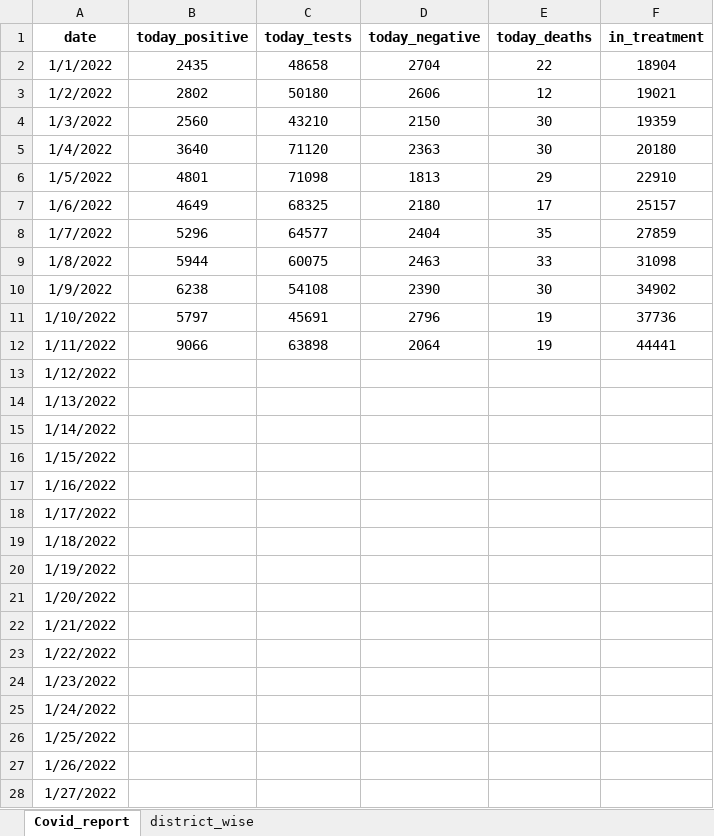
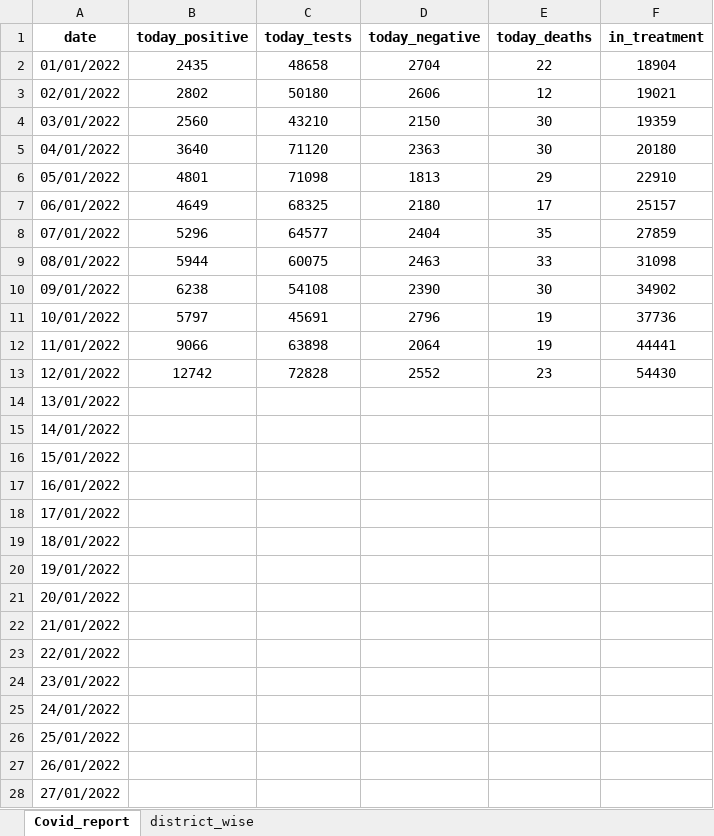
Before and after one commit to Merin1999/kerala_covid_data, an Excel workbook: covid_report.xlsx, sheet Covid_report, drawn as a sheet; only a part is shown; values as stored, in another font and other column widths than the file's, no borders; removed rows and columns are numbered as before the commit, all else as after; the diff covers the shown part only; the diff names each change by its address in the sheet, - before the commit and + after, or states it on an @@ line.

Commit message:
13-01-2021

```diff
--- a/covid_report.xlsx (sheet Covid_report)
+++ b/covid_report.xlsx (sheet Covid_report)
-A2 (date): 1/1/2022
+A2 (date): 01/01/2022
-A3 (date): 1/2/2022
+A3 (date): 02/01/2022
-A4 (date): 1/3/2022
+A4 (date): 03/01/2022
-A5 (date): 1/4/2022
+A5 (date): 04/01/2022
-A6 (date): 1/5/2022
+A6 (date): 05/01/2022
-A7 (date): 1/6/2022
+A7 (date): 06/01/2022
-A8 (date): 1/7/2022
+A8 (date): 07/01/2022
-A9 (date): 1/8/2022
+A9 (date): 08/01/2022
-A10 (date): 1/9/2022
+A10 (date): 09/01/2022
-A11 (date): 1/10/2022
+A11 (date): 10/01/2022
-A12 (date): 1/11/2022
+A12 (date): 11/01/2022
-row 13: 1/12/2022
+row 13: 12/01/2022 | 12742 | 72828 | 2552 | 23 | 54430
-A14 (date): 1/13/2022
+A14 (date): 13/01/2022
-A15 (date): 1/14/2022
+A15 (date): 14/01/2022
-A16 (date): 1/15/2022
+A16 (date): 15/01/2022
-A17 (date): 1/16/2022
+A17 (date): 16/01/2022
-A18 (date): 1/17/2022
+A18 (date): 17/01/2022
-A19 (date): 1/18/2022
+A19 (date): 18/01/2022
-A20 (date): 1/19/2022
+A20 (date): 19/01/2022
-A21 (date): 1/20/2022
+A21 (date): 20/01/2022
-A22 (date): 1/21/2022
+A22 (date): 21/01/2022
-A23 (date): 1/22/2022
+A23 (date): 22/01/2022
-A24 (date): 1/23/2022
+A24 (date): 23/01/2022
-A25 (date): 1/24/2022
+A25 (date): 24/01/2022
-A26 (date): 1/25/2022
+A26 (date): 25/01/2022
-A27 (date): 1/26/2022
+A27 (date): 26/01/2022
-A28 (date): 1/27/2022
+A28 (date): 27/01/2022
```
Also changed, not shown: 3 edited cells elsewhere in this sheet, sheet district_wise.
